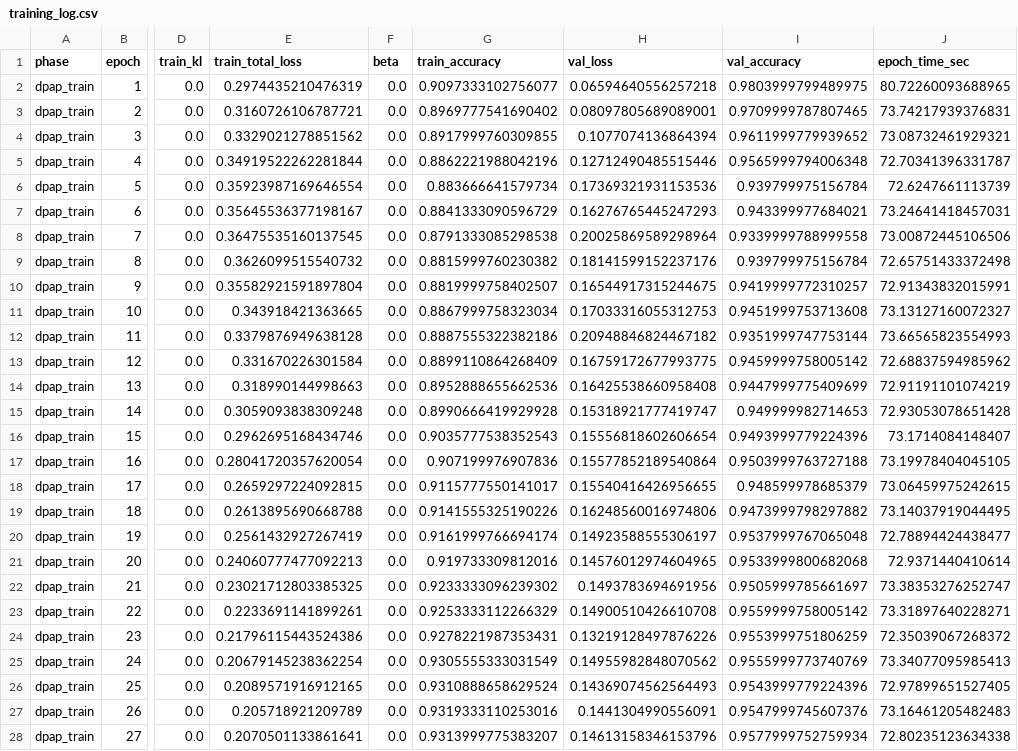
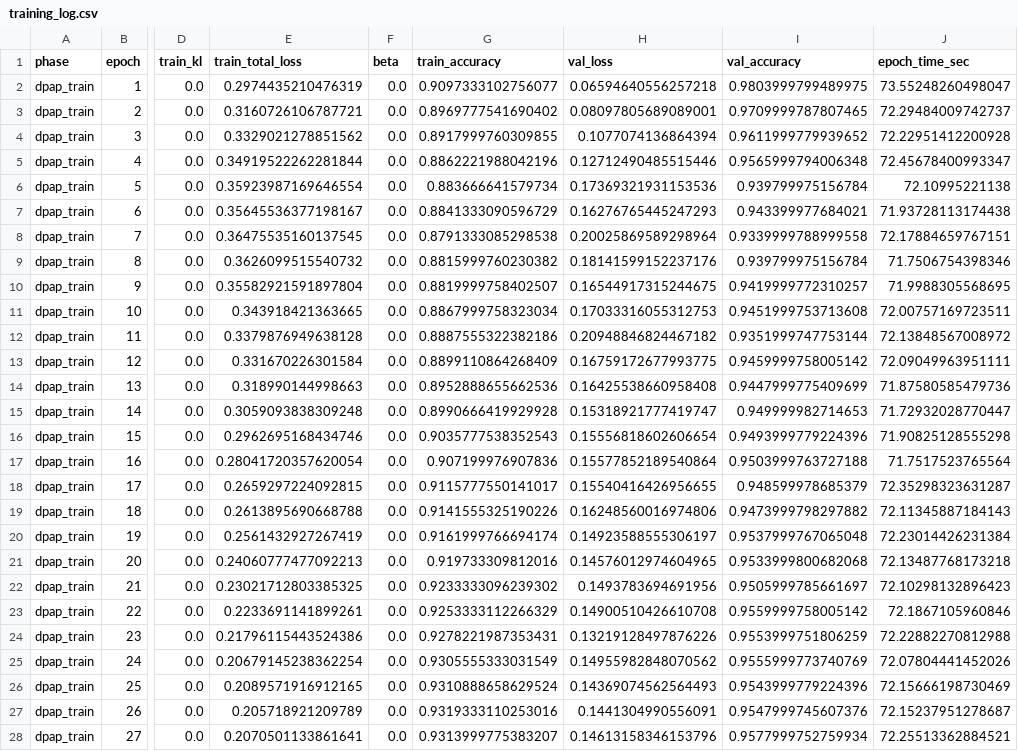
Before and after one commit to advaithsujith/bayesian-snn-pruning, a CSV file: outputs/dpap_repl/bio/dpap/keep_0.701/training_log.csv, drawn as a sheet; only a part is shown, gaps mark what is left out; the diff covers the shown part only; the diff names each change by its address in the sheet, - before the commit and + after, or states it on an @@ line.

```diff
--- a/outputs/dpap_repl/bio/dpap/keep_0.701/training_log.csv
+++ b/outputs/dpap_repl/bio/dpap/keep_0.701/training_log.csv
-J2 (epoch_time_sec): 80.72260093688965
+J2 (epoch_time_sec): 73.55248260498047
-J3 (epoch_time_sec): 73.74217939376831
+J3 (epoch_time_sec): 72.29484009742737
-J4 (epoch_time_sec): 73.08732461929321
+J4 (epoch_time_sec): 72.22951412200928
-J5 (epoch_time_sec): 72.70341396331787
+J5 (epoch_time_sec): 72.45678400993347
-J6 (epoch_time_sec): 72.6247661113739
+J6 (epoch_time_sec): 72.10995221138
-J7 (epoch_time_sec): 73.24641418457031
+J7 (epoch_time_sec): 71.93728113174438
-J8 (epoch_time_sec): 73.00872445106506
+J8 (epoch_time_sec): 72.17884659767151
-J9 (epoch_time_sec): 72.65751433372498
+J9 (epoch_time_sec): 71.7506754398346
-J10 (epoch_time_sec): 72.91343832015991
+J10 (epoch_time_sec): 71.9988305568695
-J11 (epoch_time_sec): 73.13127160072327
+J11 (epoch_time_sec): 72.00757169723511
-J12 (epoch_time_sec): 73.66565823554993
+J12 (epoch_time_sec): 72.13848567008972
-J13 (epoch_time_sec): 72.68837594985962
+J13 (epoch_time_sec): 72.09049963951111
-J14 (epoch_time_sec): 72.91191101074219
+J14 (epoch_time_sec): 71.87580585479736
-J15 (epoch_time_sec): 72.93053078651428
+J15 (epoch_time_sec): 71.72932028770447
-J16 (epoch_time_sec): 73.1714084148407
+J16 (epoch_time_sec): 71.90825128555298
-J17 (epoch_time_sec): 73.19978404045105
+J17 (epoch_time_sec): 71.7517523765564
-J18 (epoch_time_sec): 73.06459975242615
+J18 (epoch_time_sec): 72.35298323631287
-J19 (epoch_time_sec): 73.14037919044495
+J19 (epoch_time_sec): 72.11345887184143
-J20 (epoch_time_sec): 72.78894424438477
+J20 (epoch_time_sec): 72.23014426231384
-J21 (epoch_time_sec): 72.9371440410614
+J21 (epoch_time_sec): 72.13487768173218
-J22 (epoch_time_sec): 73.38353276252747
+J22 (epoch_time_sec): 72.10298132896423
-J23 (epoch_time_sec): 73.31897640228271
+J23 (epoch_time_sec): 72.1867105960846
-J24 (epoch_time_sec): 72.35039067268372
+J24 (epoch_time_sec): 72.22882270812988
-J25 (epoch_time_sec): 73.34077095985413
+J25 (epoch_time_sec): 72.07804441452026
-J26 (epoch_time_sec): 72.97899651527405
+J26 (epoch_time_sec): 72.15666198730469
-J27 (epoch_time_sec): 73.16461205482483
+J27 (epoch_time_sec): 72.15237951278687
-J28 (epoch_time_sec): 72.80235123634338
+J28 (epoch_time_sec): 72.25513362884521
```
Also changed, not shown: 3 edited cells elsewhere in this file, outputs/dpap_repl/bio/dpap/keep_0.701/finetune_training_log.csv, outputs/dpap_repl/bio/dpap/keep_0.816/training_log.csv, 54 other files.
